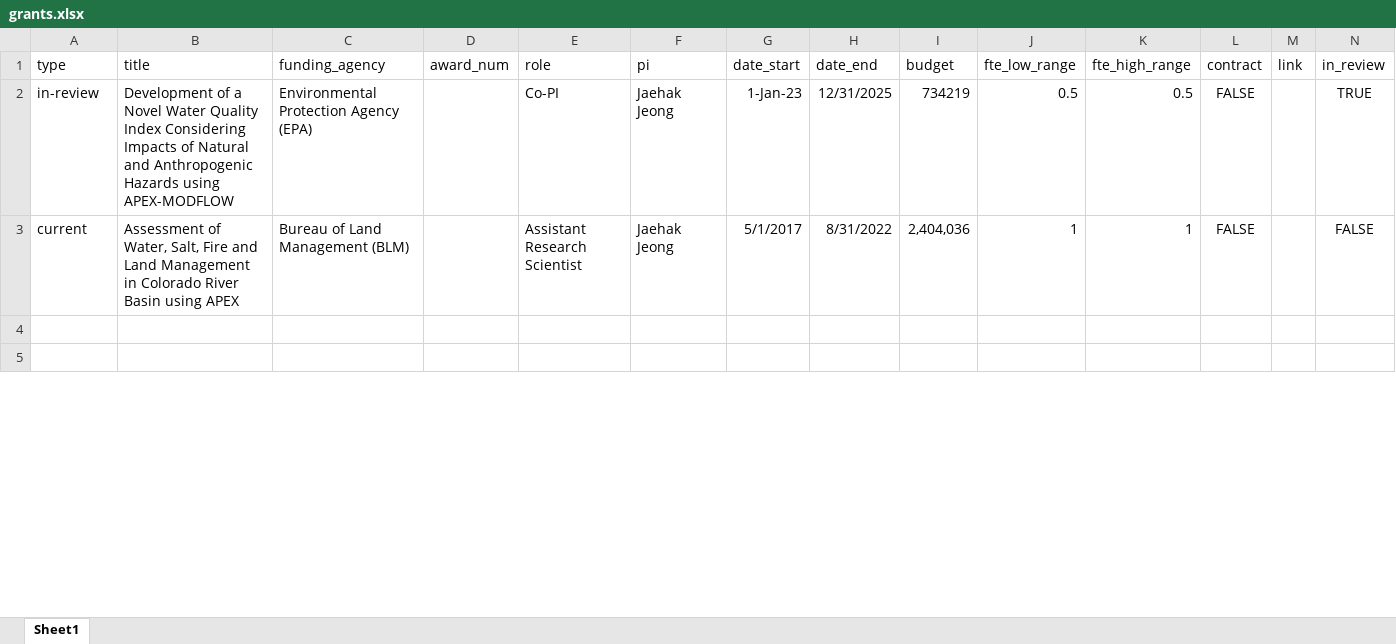
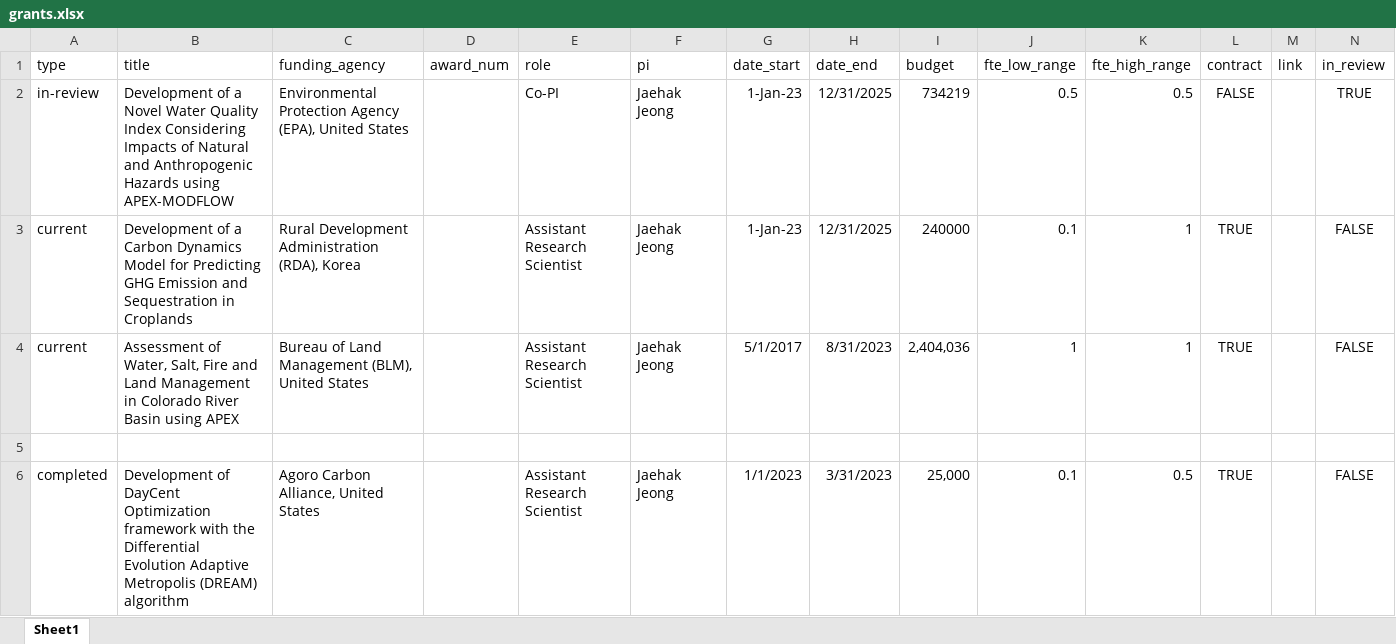
Before and after one commit to spark-brc/spark-brc.github.io, an Excel workbook: spark-cv/data/grants.xlsx, sheet Sheet1, drawn as a sheet; only a part is shown; the shorter side is filled out with more unchanged rows; values as stored, in another font and other column widths than the file's, no borders; addresses are those after the commit; the diff covers the shown part only; the diff names each change by its address in the sheet, - before the commit and + after, or states it on an @@ line.

```diff
--- a/spark-cv/data/grants.xlsx (sheet Sheet1)
+++ b/spark-cv/data/grants.xlsx (sheet Sheet1)
-C2 (funding_agency): Environmental Protection Agency (EPA)
+C2 (funding_agency): Environmental Protection Agency (EPA), United States
+row 3: current | Development of a Carbon Dynamics Model for Predicting GHG Emission and Sequestration in Croplands | Rural Development Administration (RDA), Korea |  | Assistant Research Scientist | Jaehak Jeong | 1-Jan-23 | 12/31/2025 | 240000 | 0.1 | 1 | TRUE |  | FALSE
-C4 (funding_agency): Bureau of Land Management (BLM)
+C4 (funding_agency): Bureau of Land Management (BLM), United States
-H4 (date_end): 8/31/2022
+H4 (date_end): 8/31/2023
-L4 (contract): FALSE
+L4 (contract): TRUE
+row 5: (empty)
+row 6: completed | Development of DayCent Optimization framework with the Differential Evolution Adaptive Metropolis (DREAM) algorithm | Agoro Carbon Alliance, United States |  | Assistant Research Scientist | Jaehak Jeong | 1/1/2023 | 3/31/2023 | 25,000 | 0.1 | 0.5 | TRUE |  | FALSE
```
Also changed, not shown: 1 added row and 1 edited cell elsewhere in this sheet, spark-cv/data/cv_entries.xlsx, spark-cv/data/pubs.xlsx, 8 other files.
